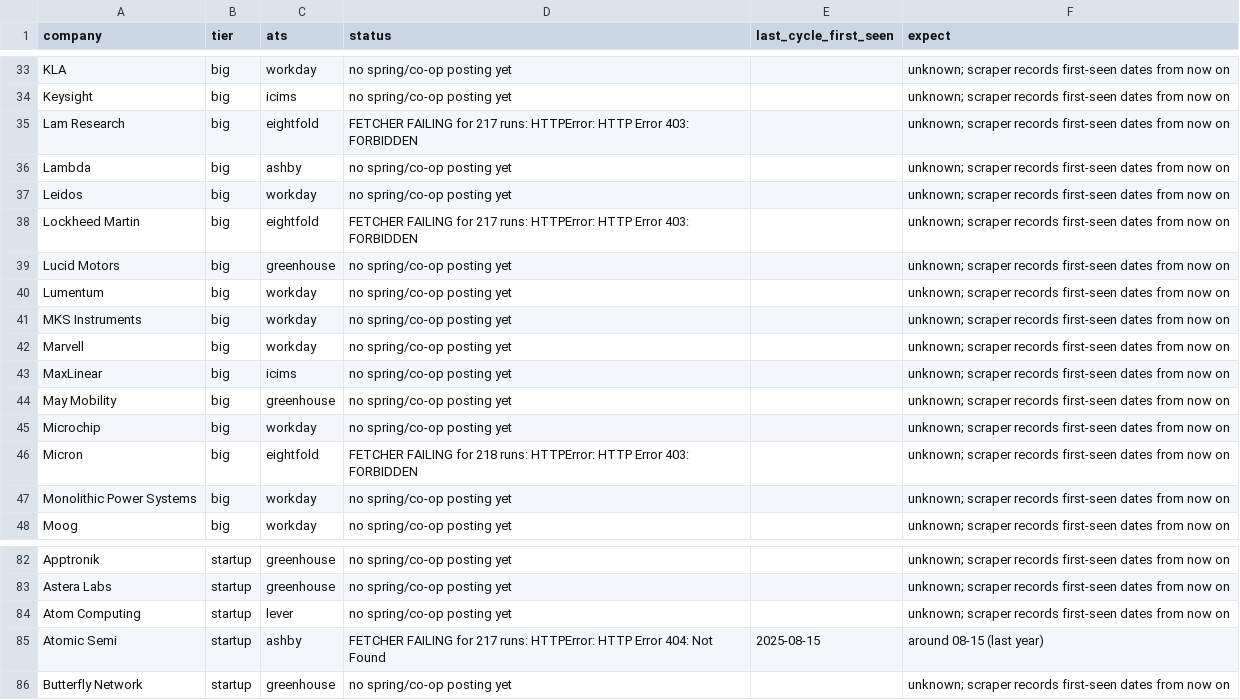
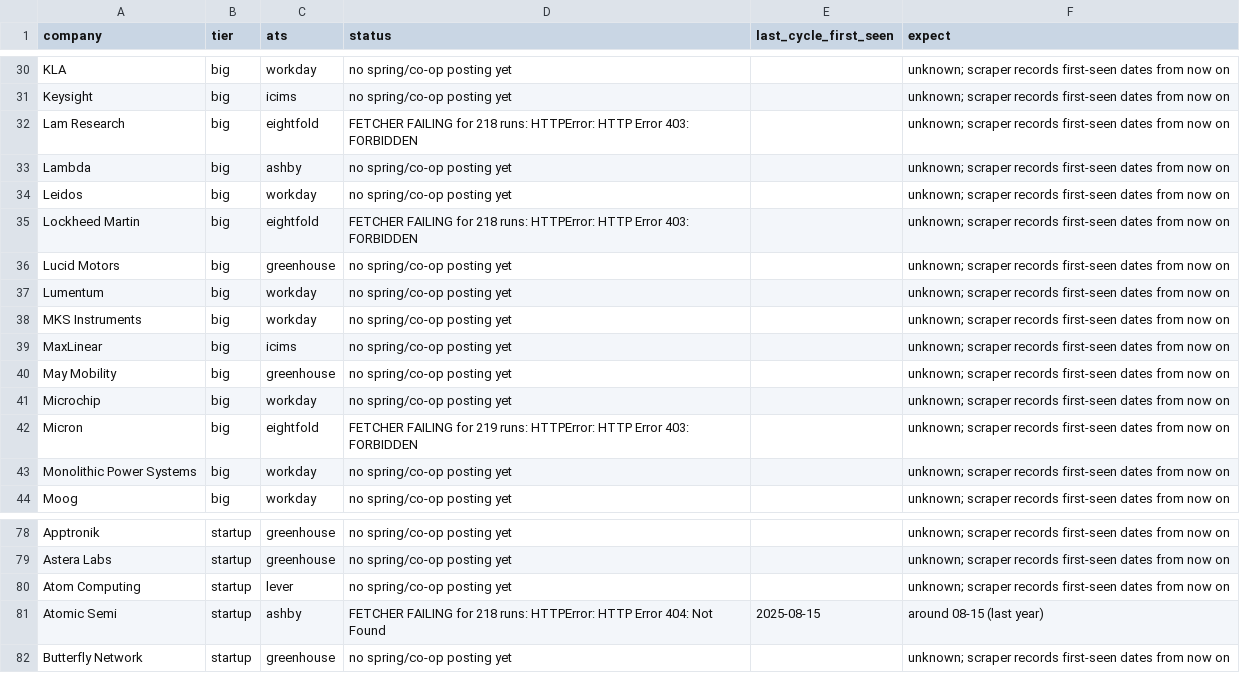
Before and after one commit to hrisheekmust-blip/coop-scraper, a CSV file: data/watchlist.csv, drawn as a sheet; only a part is shown, gaps mark what is left out; the diff covers the shown part only.

```diff
--- a/data/watchlist.csv
+++ b/data/watchlist.csv
@@ -34,6 +31,6 @@ KLA,big,workday,no spring/co-op posting yet,,unknown; scraper records first-seen
 Keysight,big,icims,no spring/co-op posting yet,,unknown; scraper records first-seen dates from now on
-Lam Research,big,eightfold,FETCHER FAILING for 217 runs: HTTPError: HTTP Error 403: FORBIDDEN,,unknown; scraper records first-seen dates from now on
+Lam Research,big,eightfold,FETCHER FAILING for 218 runs: HTTPError: HTTP Error 403: FORBIDDEN,,unknown; scraper records first-seen dates from now on
 Lambda,big,ashby,no spring/co-op posting yet,,unknown; scraper records first-seen dates from now on
 Leidos,big,workday,no spring/co-op posting yet,,unknown; scraper records first-seen dates from now on
-Lockheed Martin,big,eightfold,FETCHER FAILING for 217 runs: HTTPError: HTTP Error 403: FORBIDDEN,,unknown; scraper records first-seen dates from now on
+Lockheed Martin,big,eightfold,FETCHER FAILING for 218 runs: HTTPError: HTTP Error 403: FORBIDDEN,,unknown; scraper records first-seen dates from now on
 Lucid Motors,big,greenhouse,no spring/co-op posting yet,,unknown; scraper records first-seen dates from now on
@@ -41,3 +38,2 @@ Lumentum,big,workday,no spring/co-op posting yet,,unknown; scraper records first
 MKS Instruments,big,workday,no spring/co-op posting yet,,unknown; scraper records first-seen dates from now on
-Marvell,big,workday,no spring/co-op posting yet,,unknown; scraper records first-seen dates from now on
 MaxLinear,big,icims,no spring/co-op posting yet,,unknown; scraper records first-seen dates from now on
@@ -45,3 +41,3 @@ May Mobility,big,greenhouse,no spring/co-op posting yet,,unknown; scraper record
 Microchip,big,workday,no spring/co-op posting yet,,unknown; scraper records first-seen dates from now on
-Micron,big,eightfold,FETCHER FAILING for 218 runs: HTTPError: HTTP Error 403: FORBIDDEN,,unknown; scraper records first-seen dates from now on
+Micron,big,eightfold,FETCHER FAILING for 219 runs: HTTPError: HTTP Error 403: FORBIDDEN,,unknown; scraper records first-seen dates from now on
 Monolithic Power Systems,big,workday,no spring/co-op posting yet,,unknown; scraper records first-seen dates from now on
@@ -84,3 +80,3 @@ Astera Labs,startup,greenhouse,no spring/co-op posting yet,,unknown; scraper rec
 Atom Computing,startup,lever,no spring/co-op posting yet,,unknown; scraper records first-seen dates from now on
-Atomic Semi,startup,ashby,FETCHER FAILING for 217 runs: HTTPError: HTTP Error 404: Not Found,2025-08-15,around 08-15 (last year)
+Atomic Semi,startup,ashby,FETCHER FAILING for 218 runs: HTTPError: HTTP Error 404: Not Found,2025-08-15,around 08-15 (last year)
 Butterfly Network,startup,greenhouse,no spring/co-op posting yet,,unknown; scraper records first-seen dates from now on
```
Also changed, not shown: 3 removed rows and 6 edited cells elsewhere in this file, data/openings.csv, 12 other files.
